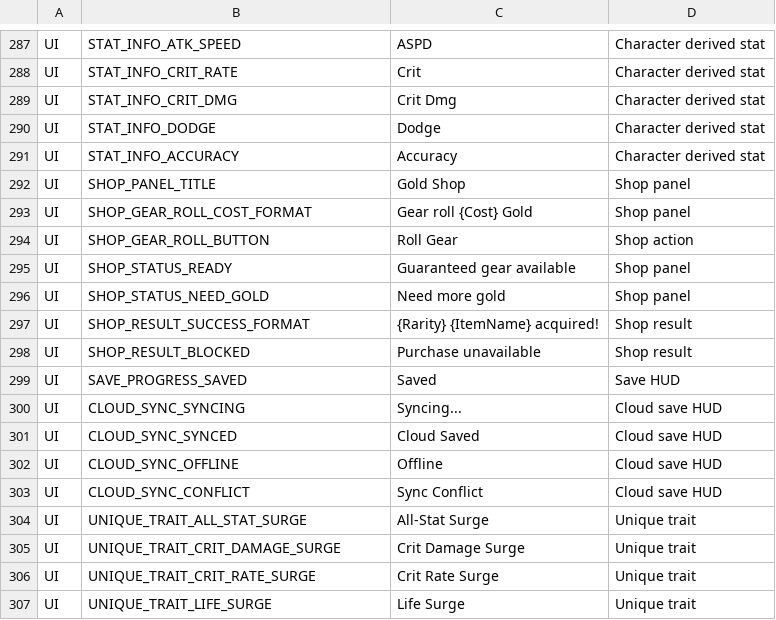
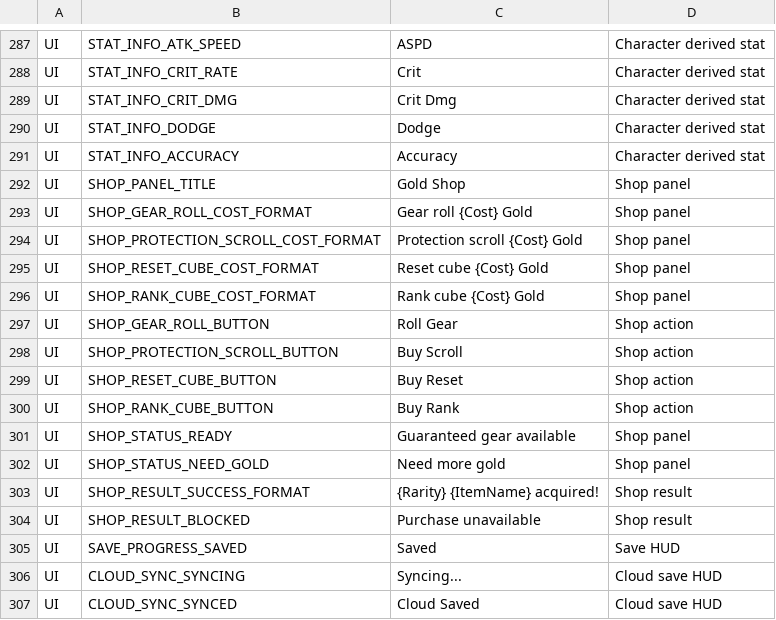
Before and after one commit to ewoo14/idle-project, a CSV file: client/Content/Localization/Game/en/UI.csv, drawn as a sheet; only a part is shown, gaps mark what is left out; the shorter side is filled out with more unchanged rows; the diff names each change by its address in the sheet, - before the commit and + after, or states it on an @@ line.

```diff
--- a/client/Content/Localization/Game/en/UI.csv
+++ b/client/Content/Localization/Game/en/UI.csv
+row 294: UI | SHOP_PROTECTION_SCROLL_COST_FORMAT | Protection scroll {Cost} Gold | Shop panel
+row 295: UI | SHOP_RESET_CUBE_COST_FORMAT | Reset cube {Cost} Gold | Shop panel
+row 296: UI | SHOP_RANK_CUBE_COST_FORMAT | Rank cube {Cost} Gold | Shop panel
+row 298: UI | SHOP_PROTECTION_SCROLL_BUTTON | Buy Scroll | Shop action
+row 299: UI | SHOP_RESET_CUBE_BUTTON | Buy Reset | Shop action
+row 300: UI | SHOP_RANK_CUBE_BUTTON | Buy Rank | Shop action
```
Also changed, not shown: client/Content/Localization/Game/ko/UI.csv, 11 other files.
